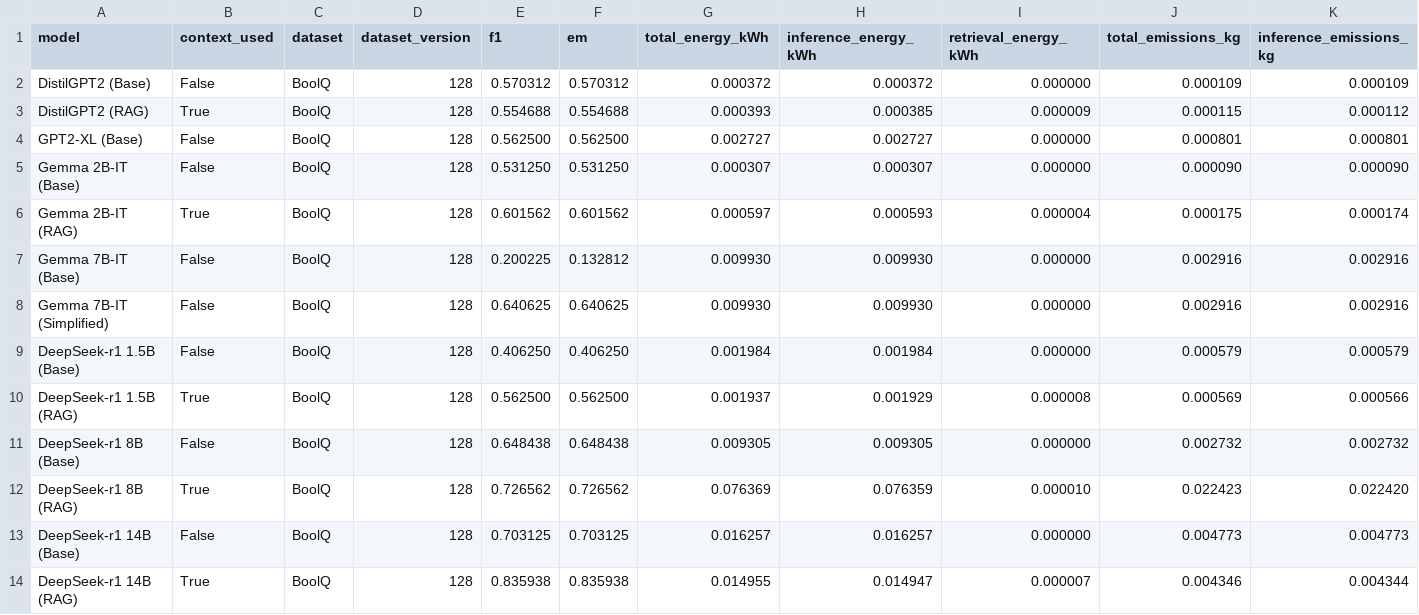
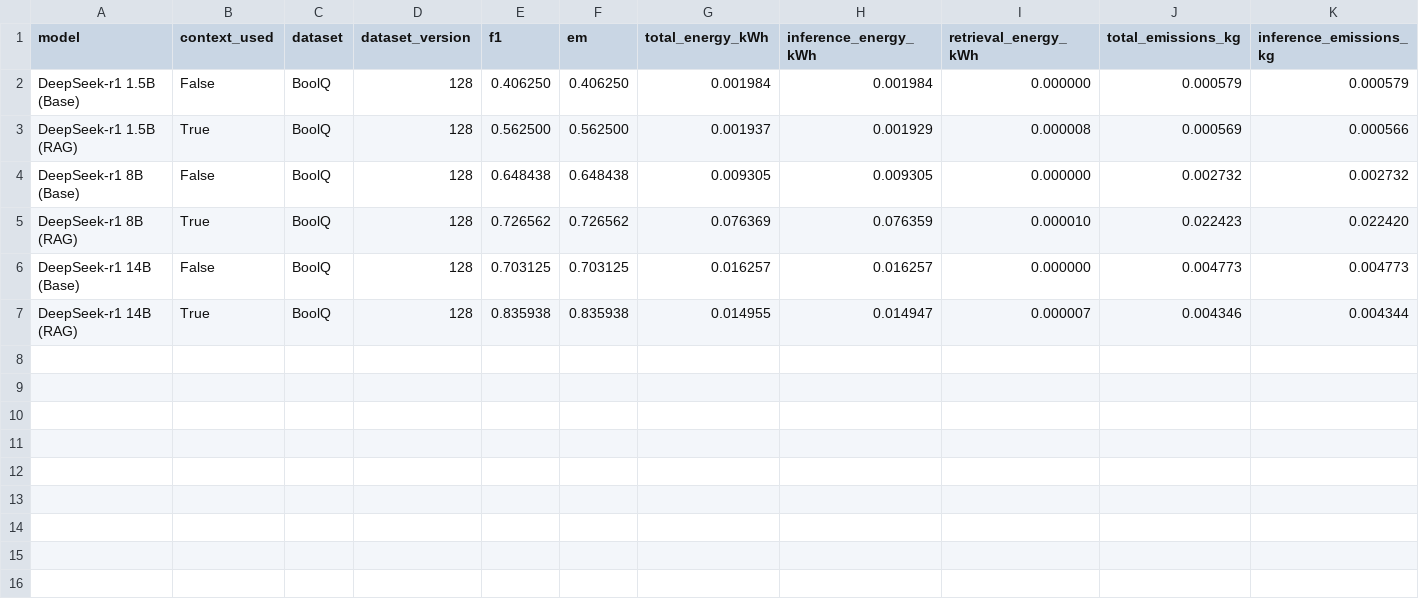
Before and after one commit to VeiledTee/LMPowerConsuption, a CSV file: results/boolq_summaries.csv, drawn as a sheet; only a part is shown; rows hold the shown columns only; the diff names each change by its address in the sheet, - before the commit and + after, or states it on an @@ line.

Commit message:
updated results

```diff
--- a/results/boolq_summaries.csv
+++ b/results/boolq_summaries.csv
-row 2: DistilGPT2 (Base) | False | BoolQ | 128 | 0.570312 | 0.570312 | 0.000372 | 0.000372 | 0.000000 | 0.000109 | 0.000109
-row 3: DistilGPT2 (RAG) | True | BoolQ | 128 | 0.554688 | 0.554688 | 0.000393 | 0.000385 | 0.000009 | 0.000115 | 0.000112
-row 4: GPT2-XL (Base) | False | BoolQ | 128 | 0.562500 | 0.562500 | 0.002727 | 0.002727 | 0.000000 | 0.000801 | 0.000801
-row 5: Gemma 2B-IT (Base) | False | BoolQ | 128 | 0.531250 | 0.531250 | 0.000307 | 0.000307 | 0.000000 | 0.000090 | 0.000090
-row 6: Gemma 2B-IT (RAG) | True | BoolQ | 128 | 0.601562 | 0.601562 | 0.000597 | 0.000593 | 0.000004 | 0.000175 | 0.000174
-row 7: Gemma 7B-IT (Base) | False | BoolQ | 128 | 0.200225 | 0.132812 | 0.009930 | 0.009930 | 0.000000 | 0.002916 | 0.002916
-row 8: Gemma 7B-IT (Simplified) | False | BoolQ | 128 | 0.640625 | 0.640625 | 0.009930 | 0.009930 | 0.000000 | 0.002916 | 0.002916
```
Also changed, not shown: 1 other file.
